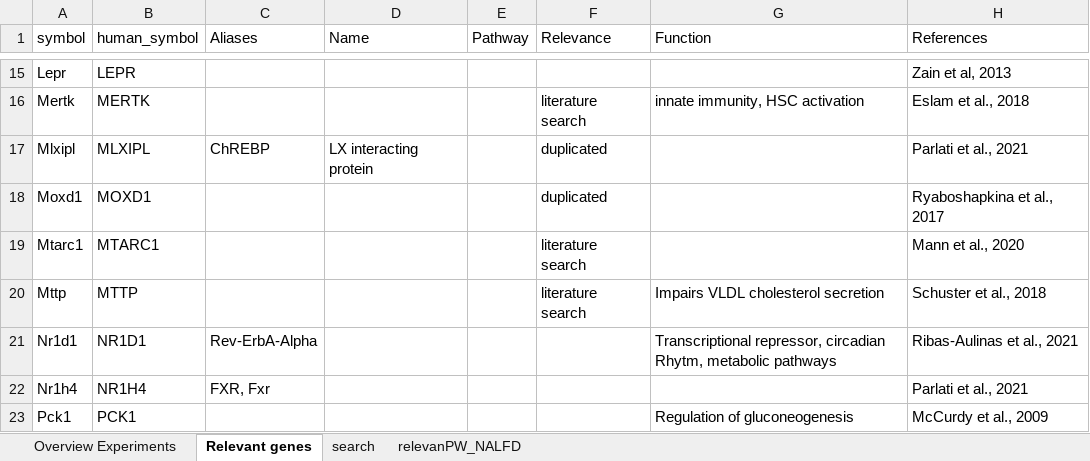
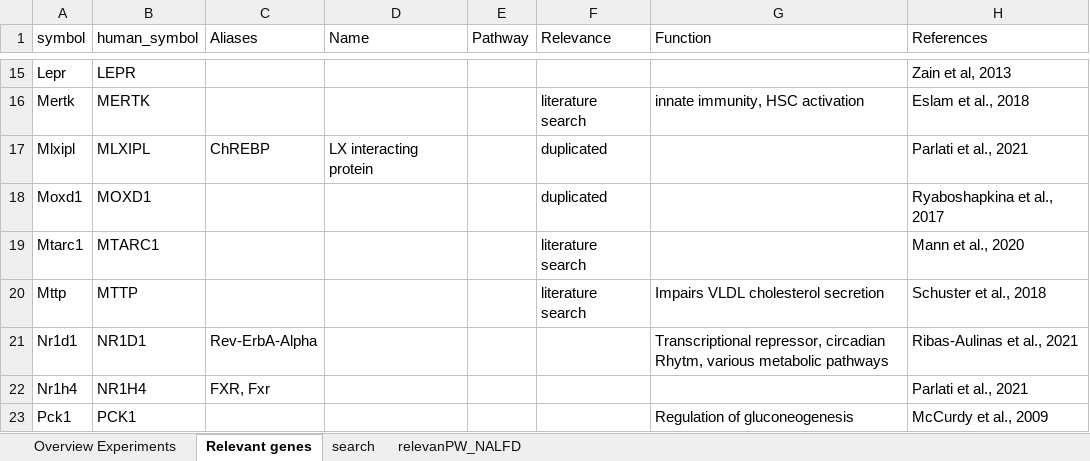
Before and after one commit to moecklib/IGA_maternalobesity, an Excel workbook: overview.xlsx, sheet Relevant genes, drawn as a sheet; only a part is shown, gaps mark what is left out; values as stored, in another font and other column widths than the file's, no borders; the diff names each change by its address in the sheet, - before the commit and + after, or states it on an @@ line.

Commit message:
Save of overview file without conscious changes

```diff
--- a/overview.xlsx (sheet Relevant genes)
+++ b/overview.xlsx (sheet Relevant genes)
-G21 (Function): …circadian Rhytm, metabolic pathways
+G21 (Function): …circadian Rhytm, various metabolic pathways
```
Also changed, not shown: 1 other file.
